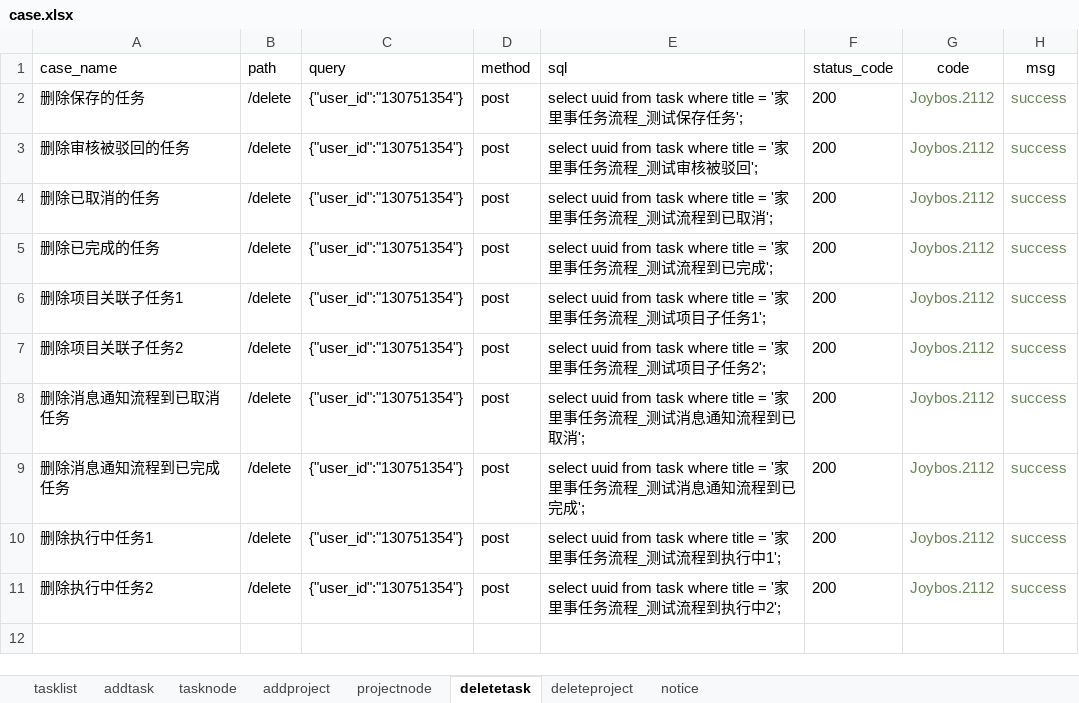
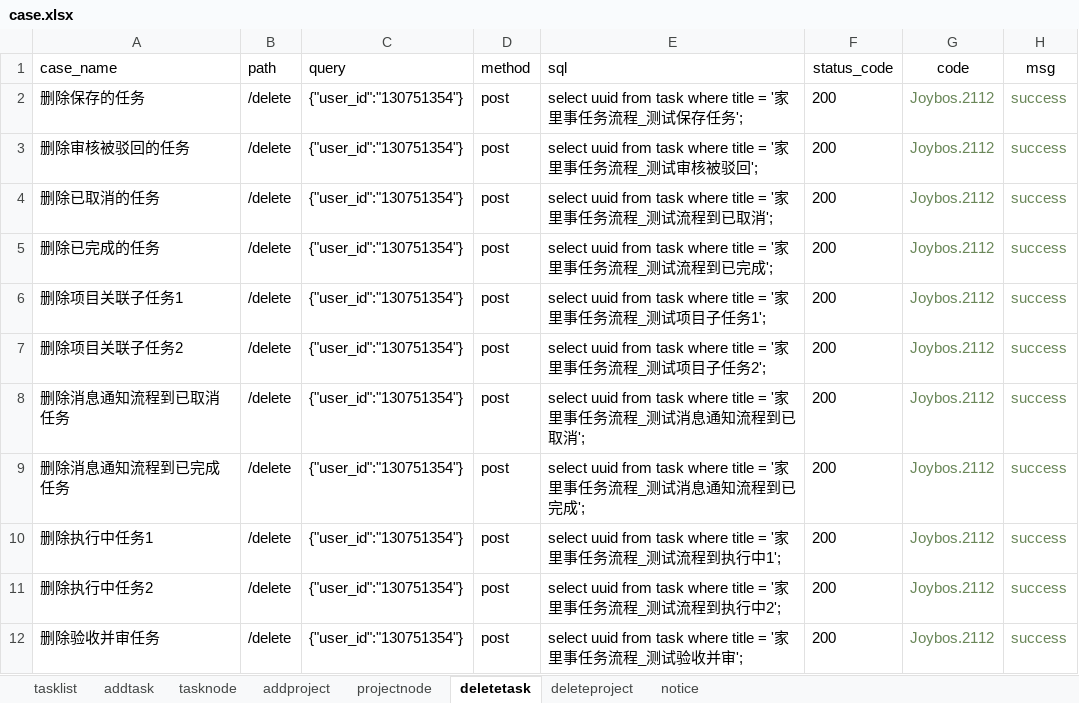
Before and after one commit to yongkanggao/jbs_jls, an Excel workbook: testFile/case/case.xlsx, sheet deletetask, drawn as a sheet; values as stored, in another font and other column widths than the file's, no borders; the diff names each change by its address in the sheet, - before the commit and + after, or states it on an @@ line.

```diff
--- a/testFile/case/case.xlsx (sheet deletetask)
+++ b/testFile/case/case.xlsx (sheet deletetask)
+row 12: 删除验收并审任务 | /delete | {"user_id":"130751354"} | post | select uuid from task where title = '家里事任务流程_测试验收并审'; | 200 | Joybos.2112 | success
```
Also changed, not shown: sheet tasknode, sheet addtask, 10 other files.
